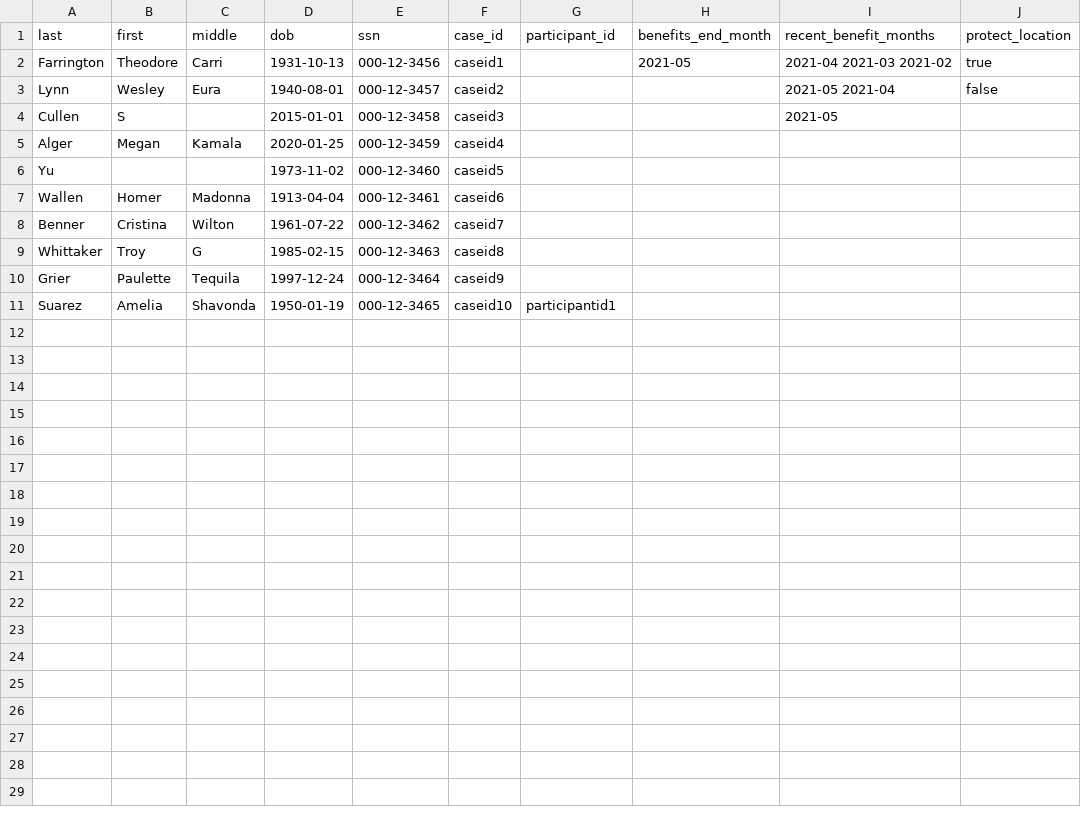
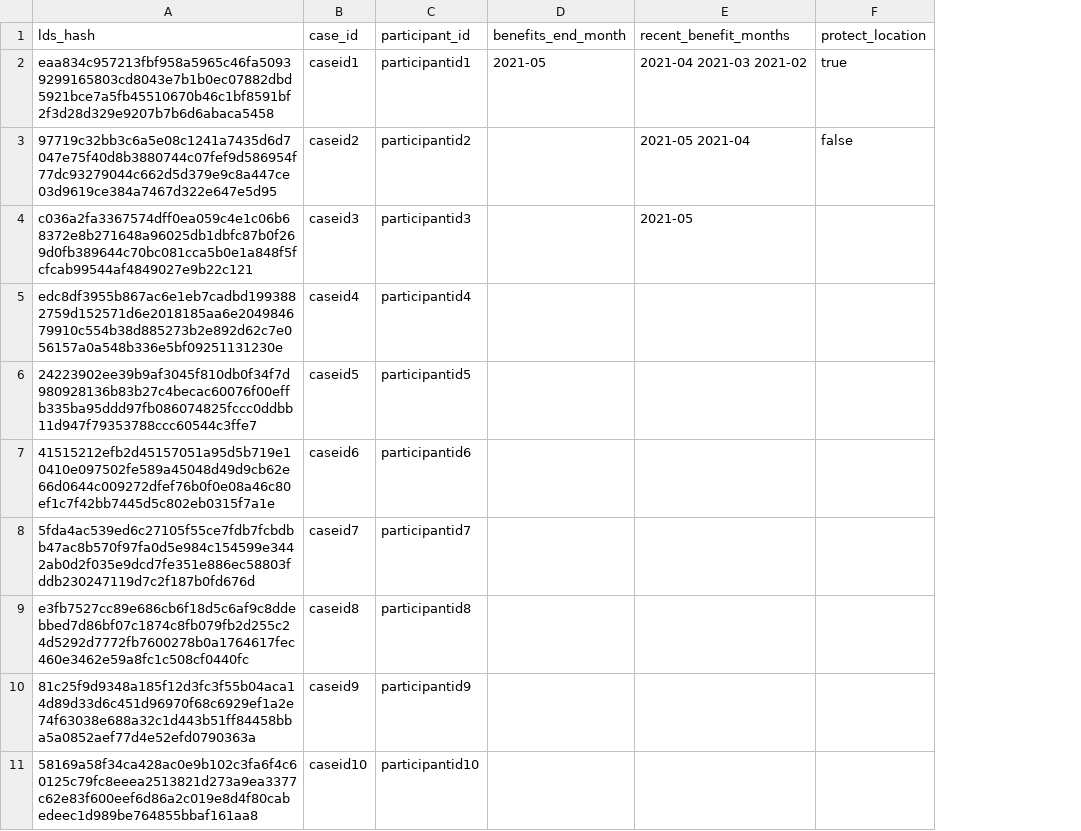
Before and after one commit to elisoncrum/piipan, a CSV file: etl/docs/csv/example.csv, drawn as a sheet; removed rows and columns are numbered as before the commit, all else as after; the diff names each change by its address in the sheet, - before the commit and + after, or states it on an @@ line.

Commit message:
Document bulk upload schema for de-identified participant data (#1476)
* Document bulk upload schema for de-identified participant data
Closes #1450

Note: this is docs only, not implementation

* make participant_id required

```diff
--- a/etl/docs/csv/example.csv
+++ b/etl/docs/csv/example.csv
-column A (last), rows 2-11: Farrington | Lynn | Cullen | Alger | Yu | Wallen | Benner | Whittaker | Grier | Suarez
-column B (first), rows 2-11: Theodore | Wesley | S | Megan |  | Homer | Cristina | Troy | Paulette | Amelia
-column C (middle), rows 2-11: Carri | Eura |  | Kamala |  | Madonna | Wilton | G | Tequila | Shavonda
-column D (dob), rows 2-11: 1931-10-13 | 1940-08-01 | 2015-01-01 | 2020-01-25 | 1973-11-02 | 1913-04-04 | 1961-07-22 | 1985-02-15 | 1997-12-24 | 1950-01-19
-column E (ssn), rows 2-11: 000-12-3456 | 000-12-3457 | 000-12-3458 | 000-12-3459 | 000-12-3460 | 000-12-3461 | 000-12-3462 | 000-12-3463 | 000-12-3464 | 000-12-3465
+column A (lds_hash), rows 2-11: eaa834c957213fbf958a5965c46fa50939299165803cd8043e7b1b0ec07882dbd5921bce7a5fb45510670b46c1bf8591bf2f3d28d329e9207b7b6d6abaca5458 | 97719c32bb3c6a5e08c1241a7435d6d7047e75f40d8b3880744c07fef9d586954f77dc93279044c662d5d379e9c8a447ce03d9619ce384a7467d322e647e5d95 | c036a2fa3367574dff0ea059c4e1c06b68372e8b271648a96025db1dbfc87b0f269d0fb389644c70bc081cca5b0e1a848f5fcfcab99544af4849027e9b22c121 | edc8df3955b867ac6e1eb7cadbd1993882759d152571d6e2018185aa6e204984679910c554b38d885273b2e892d62c7e056157a0a548b336e5bf09251131230e | 24223902ee39b9af3045f810db0f34f7d980928136b83b27c4becac60076f00effb335ba95ddd97fb086074825fccc0ddbb11d947f79353788ccc60544c3ffe7 | 41515212efb2d45157051a95d5b719e10410e097502fe589a45048d49d9cb62e66d0644c009272dfef76b0f0e08a46c80ef1c7f42bb7445d5c802eb0315f7a1e | 5fda4ac539ed6c27105f55ce7fdb7fcbdbb47ac8b570f97fa0d5e984c154599e3442ab0d2f035e9dcd7fe351e886ec58803fddb230247119d7c2f187b0fd676d | e3fb7527cc89e686cb6f18d5c6af9c8ddebbed7d86bf07c1874c8fb079fb2d255c24d5292d7772fb7600278b0a1764617fec460e3462e59a8fc1c508cf0440fc | 81c25f9d9348a185f12d3fc3f55b04aca14d89d33d6c451d96970f68c6929ef1a2e74f63038e688a32c1d443b51ff84458bba5a0852aef77d4e52efd0790363a | 58169a58f34ca428ac0e9b102c3fa6f4c60125c79fc8eeea2513821d273a9ea3377c62e83f600eef6d86a2c019e8d4f80cabedeec1d989be764855bbaf161aa8
-C2 (participant_id): (empty)
+C2 (participant_id): participantid1
-C3 (participant_id): (empty)
+C3 (participant_id): participantid2
-C4 (participant_id): (empty)
+C4 (participant_id): participantid3
-C5 (participant_id): (empty)
+C5 (participant_id): participantid4
-C6 (participant_id): (empty)
+C6 (participant_id): participantid5
-C7 (participant_id): (empty)
+C7 (participant_id): participantid6
-C8 (participant_id): (empty)
+C8 (participant_id): participantid7
-C9 (participant_id): (empty)
+C9 (participant_id): participantid8
-C10 (participant_id): (empty)
+C10 (participant_id): participantid9
-C11 (participant_id): participantid1
+C11 (participant_id): participantid10
```
Also changed, not shown: 2 other files.
